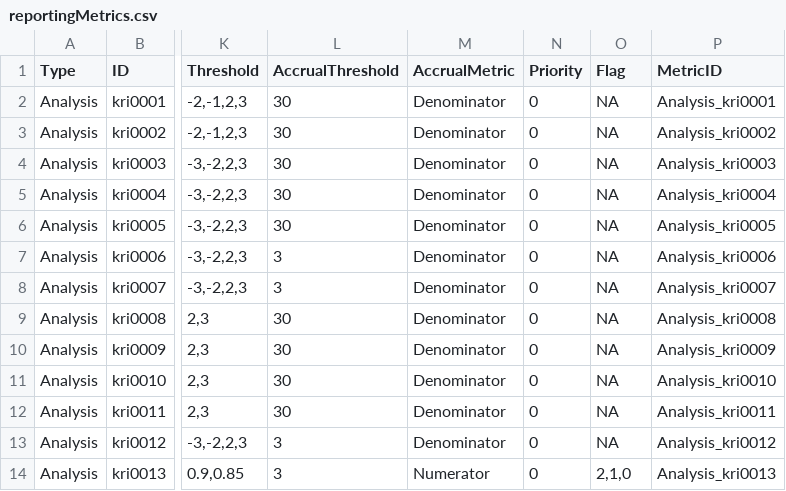
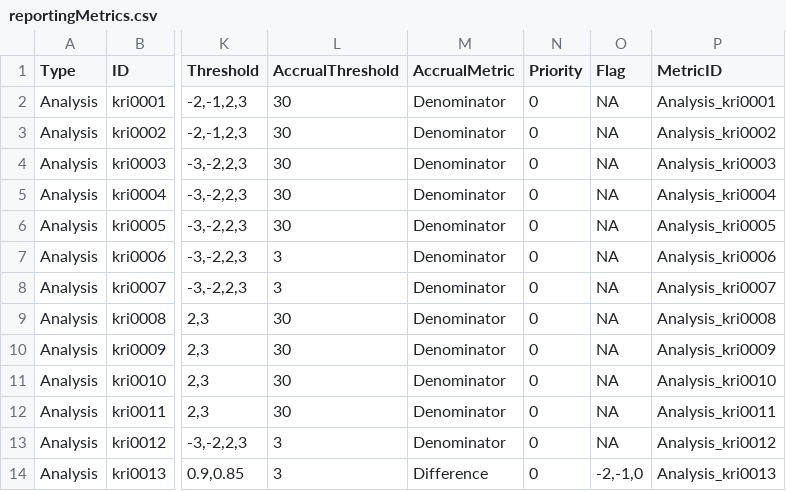
Before and after one commit to Gilead-BioStats/gsm.core, a CSV file: data-raw/reportingMetrics.csv, drawn as a sheet; only a part is shown, gaps mark what is left out; the diff names each change by its address in the sheet, - before the commit and + after, or states it on an @@ line.

```diff
--- a/data-raw/reportingMetrics.csv
+++ b/data-raw/reportingMetrics.csv
-M14 (AccrualMetric): Numerator
+M14 (AccrualMetric): Difference
-O14 (Flag): 2,1,0
+O14 (Flag): -2,-1,0
```
Also changed, not shown: data-raw/analyticsInput.csv, data-raw/analyticsSummary.csv, 19 other files.
